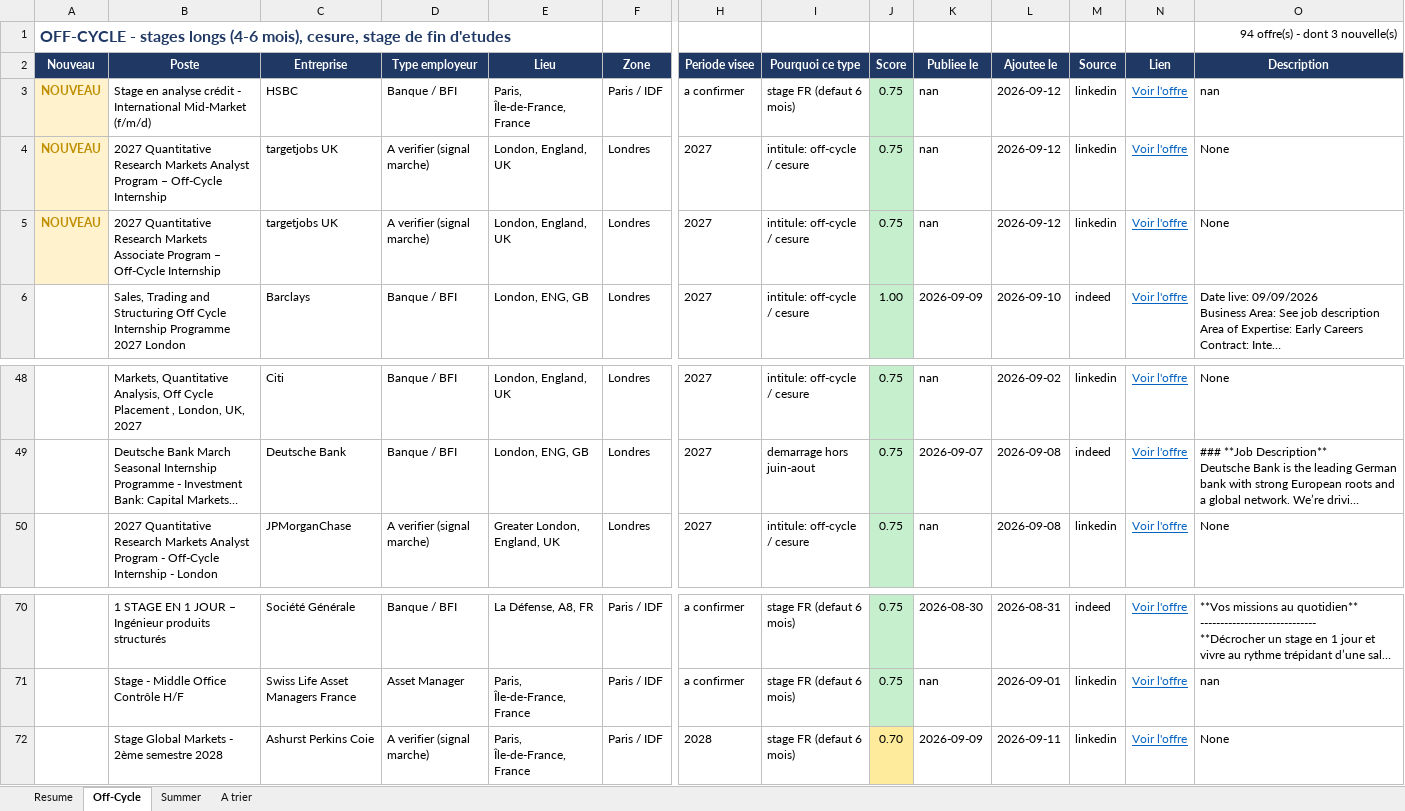
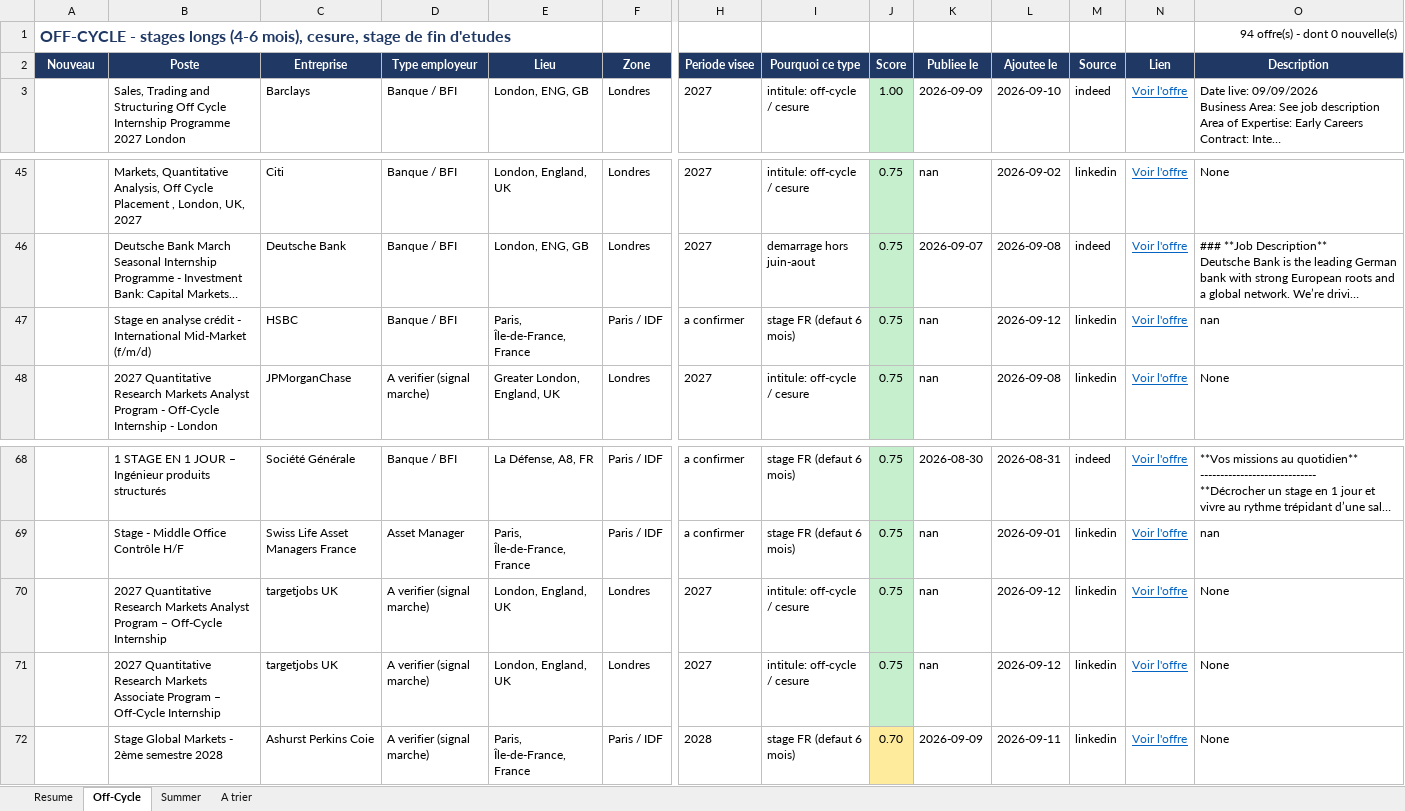
Before and after one commit to sasa2302/finance-internship-scraper, an Excel workbook: data/stages_finance_marche.xlsx, sheet Off-Cycle, drawn as a sheet; only a part is shown, gaps mark what is left out; long unchanged cells end in …; values as stored, in another font and other column widths than the file's, no borders; removed rows and columns are numbered as before the commit, all else as after; rows hold the shown columns only; the diff names each change by its address in the sheet, - before the commit and + after, or states it on an @@ line.

```diff
--- a/data/stages_finance_marche.xlsx (sheet Off-Cycle)
+++ b/data/stages_finance_marche.xlsx (sheet Off-Cycle)
-O1 (Description): 94 offre(s) - dont 3 nouvelle(s)
+O1 (Description): 94 offre(s) - dont 0 nouvelle(s)
-row 3: NOUVEAU | Stage en analyse crédit - International Mid-Market (f/m/d) | HSBC | Banque / BFI | Paris, Île-de-France, France | Paris / IDF | a confirmer | stage FR (defaut 6 mois) | 0.75 | nan | 2026-09-12 | linkedin | Voir l'offre | nan
-row 4: NOUVEAU | 2027 Quantitative Research Markets Analyst Program – Off-Cycle Internship | targetjobs UK | A verifier (signal marche) | London, England, UK | Londres | 2027 | intitule: off-cycle / cesure | 0.75 | nan | 2026-09-12 | linkedin | Voir l'offre | None
-row 5: NOUVEAU | 2027 Quantitative Research Markets Associate Program – Off-Cycle Internship | targetjobs UK | A verifier (signal marche) | London, England, UK | Londres | 2027 | intitule: off-cycle / cesure | 0.75 | nan | 2026-09-12 | linkedin | Voir l'offre | None
+row 47:  | Stage en analyse crédit - International Mid-Market (f/m/d) | HSBC | Banque / BFI | Paris, Île-de-France, France | Paris / IDF | a confirmer | stage FR (defaut 6 mois) | 0.75 | nan | 2026-09-12 | linkedin | Voir l'offre | nan
+row 70:  | 2027 Quantitative Research Markets Analyst Program – Off-Cycle Internship | targetjobs UK | A verifier (signal marche) | London, England, UK | Londres | 2027 | intitule: off-cycle / cesure | 0.75 | nan | 2026-09-12 | linkedin | Voir l'offre | None
+row 71:  | 2027 Quantitative Research Markets Associate Program – Off-Cycle Internship | targetjobs UK | A verifier (signal marche) | London, England, UK | Londres | 2027 | intitule: off-cycle / cesure | 0.75 | nan | 2026-09-12 | linkedin | Voir l'offre | None
```
Also changed, not shown: sheet Summer, sheet A trier, sheet Resume, 2 other files.
